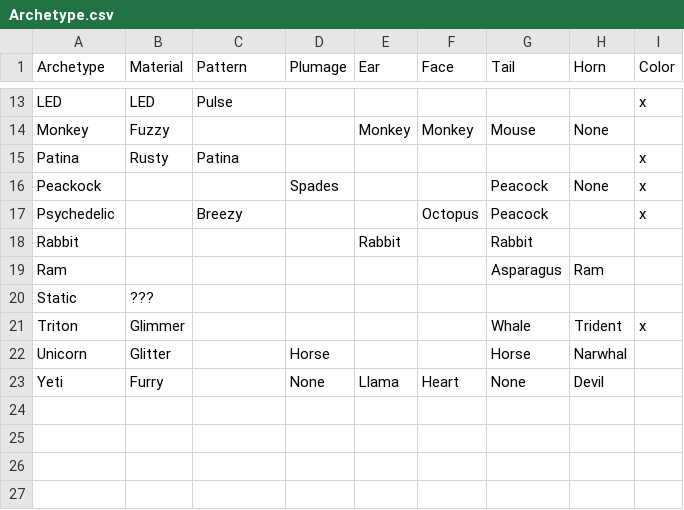
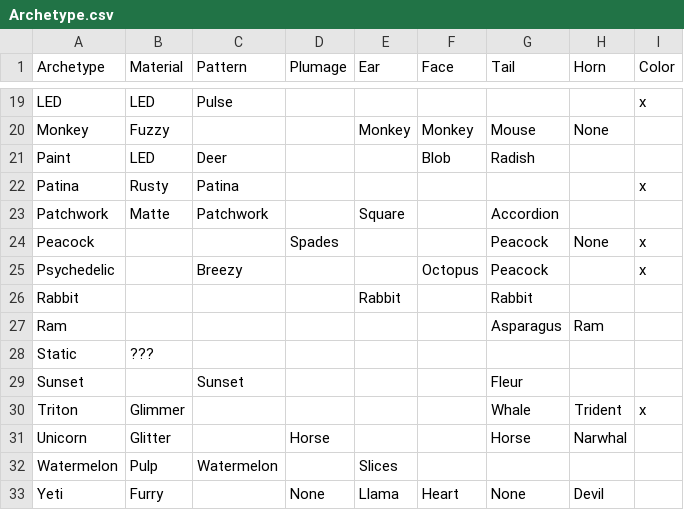
Before and after one commit to g1ddy/PeridotArchetypeFinder, a CSV file: assets/Archetype.csv, drawn as a sheet; only a part is shown, gaps mark what is left out; the diff covers the shown part only.

Commit message:
update with new archetypes

```diff
--- a/assets/Archetype.csv
+++ b/assets/Archetype.csv
@@ -14,4 +20,6 @@ LED,LED,Pulse,,,,,,x
 Monkey,Fuzzy,,,Monkey,Monkey,Mouse,None,
+Paint,LED,Deer,,,Blob,Radish,,,
 Patina,Rusty,Patina,,,,,,x
-Peackock,,,Spades,,,Peacock,None,x
+Patchwork,Matte,Patchwork,,Square,,Accordion,,,
+Peacock,,,Spades,,,Peacock,None,x
 Psychedelic,,Breezy,,,Octopus,Peacock,,x
@@ -20,4 +28,6 @@ Ram,,,,,,Asparagus,Ram,
 Static,???,,,,,,,
+Sunset,,Sunset,,,,Fleur,,,
 Triton,Glimmer,,,,,Whale,Trident,x
 Unicorn,Glitter,,Horse,,,Horse,Narwhal,
+Watermelon,Pulp,Watermelon,,Slices,,,,,
 Yeti,Furry,,None,Llama,Heart,None,Devil,
```
Also changed, not shown: 6 added rows and 3 edited cells elsewhere in this file, 1 other file.
